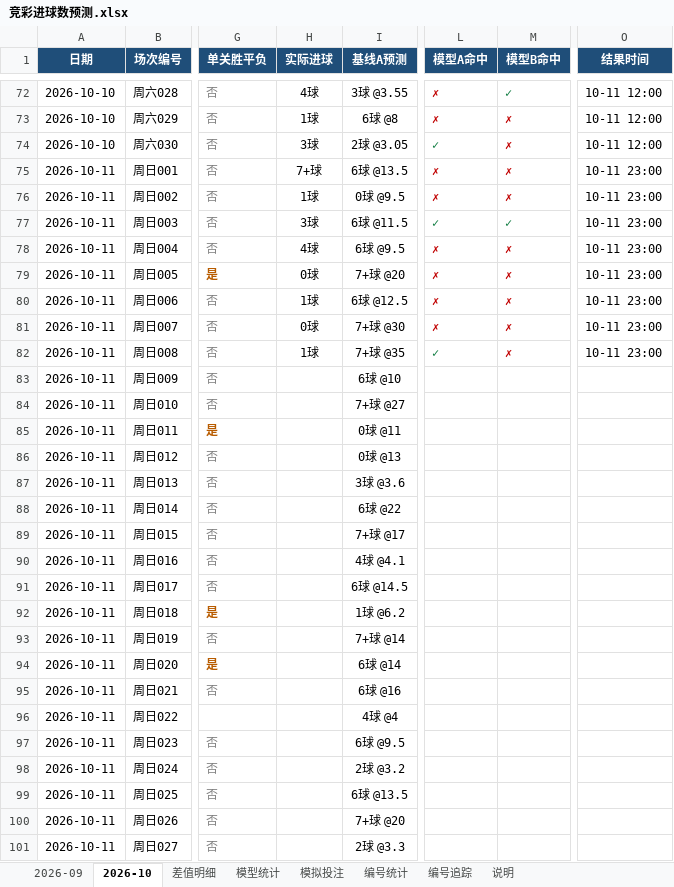
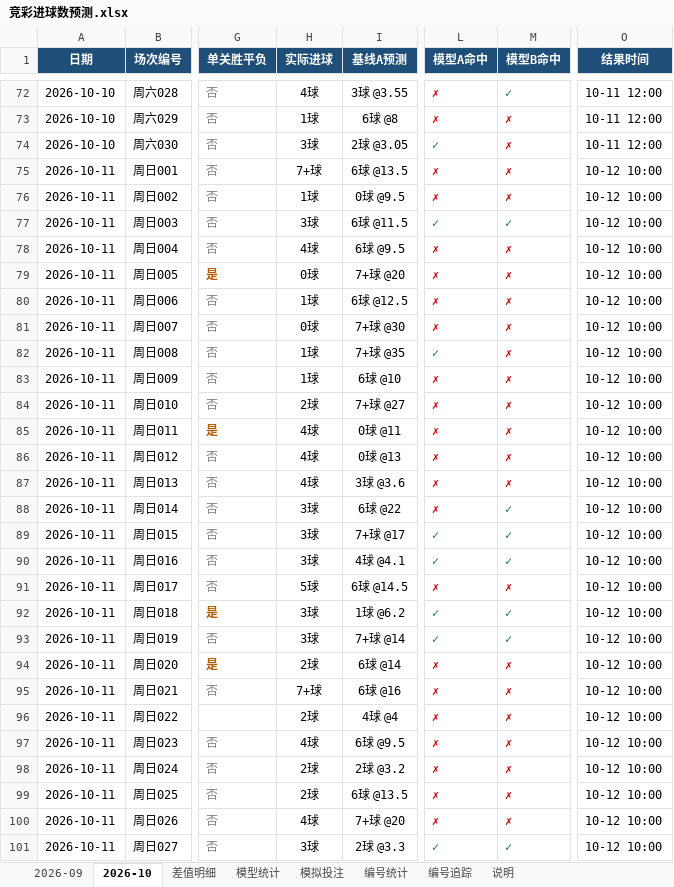
Before and after one commit to chuangyuyu/jingcai, an Excel workbook: docs/excel/竞彩进球数预测.xlsx, sheet 2026-10, drawn as a sheet; only a part is shown, gaps mark what is left out; values as stored, in another font and other column widths than the file's, no borders; the diff covers the shown part only; the diff names each change by its address in the sheet, - before the commit and + after, or states it on an @@ line.

```diff
--- a/docs/excel/竞彩进球数预测.xlsx (sheet 2026-10)
+++ b/docs/excel/竞彩进球数预测.xlsx (sheet 2026-10)
-O75:O82 (结果时间): 10-11 23:00
+O75:O82 (结果时间): 10-12 10:00
-H83 (实际进球): (empty)
+H83 (实际进球): 1球
-L83:L88 (模型A命中): (empty)
+L83:L88 (模型A命中): ✗
-M83:M87 (模型B命中): (empty)
+M83:M87 (模型B命中): ✗
-O83:O101 (结果时间): (empty)
+O83:O101 (结果时间): 10-12 10:00
-H84 (实际进球): (empty)
+H84 (实际进球): 2球
-H85:H87 (实际进球): (empty)
+H85:H87 (实际进球): 4球
-H88:H90 (实际进球): (empty)
+H88:H90 (实际进球): 3球
-M88:M90 (模型B命中): (empty)
+M88:M90 (模型B命中): ✓
-L89:L90 (模型A命中): (empty)
+L89:L90 (模型A命中): ✓
-H91 (实际进球): (empty)
+H91 (实际进球): 5球
-L91 (模型A命中): (empty)
+L91 (模型A命中): ✗
-M91 (模型B命中): (empty)
+M91 (模型B命中): ✗
-H92:H93 (实际进球): (empty)
+H92:H93 (实际进球): 3球
-L92:L93 (模型A命中): (empty)
+L92:L93 (模型A命中): ✓
-M92:M93 (模型B命中): (empty)
+M92:M93 (模型B命中): ✓
-H94 (实际进球): (empty)
+H94 (实际进球): 2球
-L94:L100 (模型A命中): (empty)
+L94:L100 (模型A命中): ✗
-M94:M100 (模型B命中): (empty)
+M94:M100 (模型B命中): ✗
-H95 (实际进球): (empty)
+H95 (实际进球): 7+球
-H96 (实际进球): (empty)
+H96 (实际进球): 2球
-H97 (实际进球): (empty)
+H97 (实际进球): 4球
-H98:H99 (实际进球): (empty)
+H98:H99 (实际进球): 2球
-H100 (实际进球): (empty)
+H100 (实际进球): 4球
-H101 (实际进球): (empty)
+H101 (实际进球): 3球
-L101 (模型A命中): (empty)
+L101 (模型A命中): ✓
-M101 (模型B命中): (empty)
+M101 (模型B命中): ✓
```
Also changed, not shown: 8 edited cells elsewhere in this sheet, sheet 模拟投注, sheet 模型统计, sheet 编号追踪, sheet 编号统计, 6 other files.
